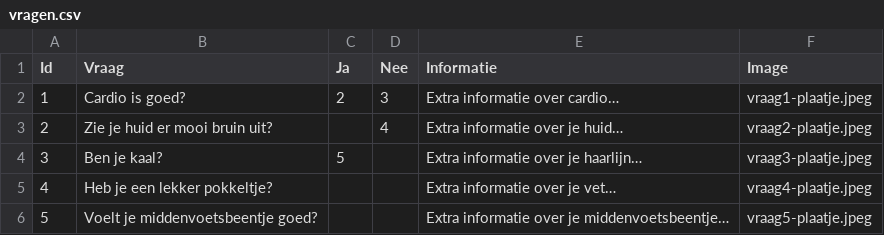
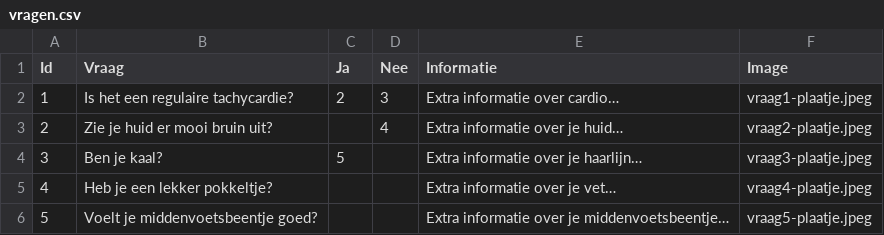
Before and after one commit to Robin1711/BSc_gnk_2122, a CSV file: src/resources/vragen.csv, drawn as a sheet.

Commit message:
Update vragen.csv

```diff
--- a/src/resources/vragen.csv
+++ b/src/resources/vragen.csv
@@ -1,3 +1,3 @@
 Id,Vraag,Ja,Nee,Informatie,Image
-1,Cardio is goed?,2,3,Extra informatie over cardio…,vraag1-plaatje.jpeg,
+1,Is het een regulaire tachycardie?,2,3,Extra informatie over cardio…,vraag1-plaatje.jpeg,
 2,Zie je huid er mooi bruin uit?,,4,Extra informatie over je huid…,vraag2-plaatje.jpeg,
```
